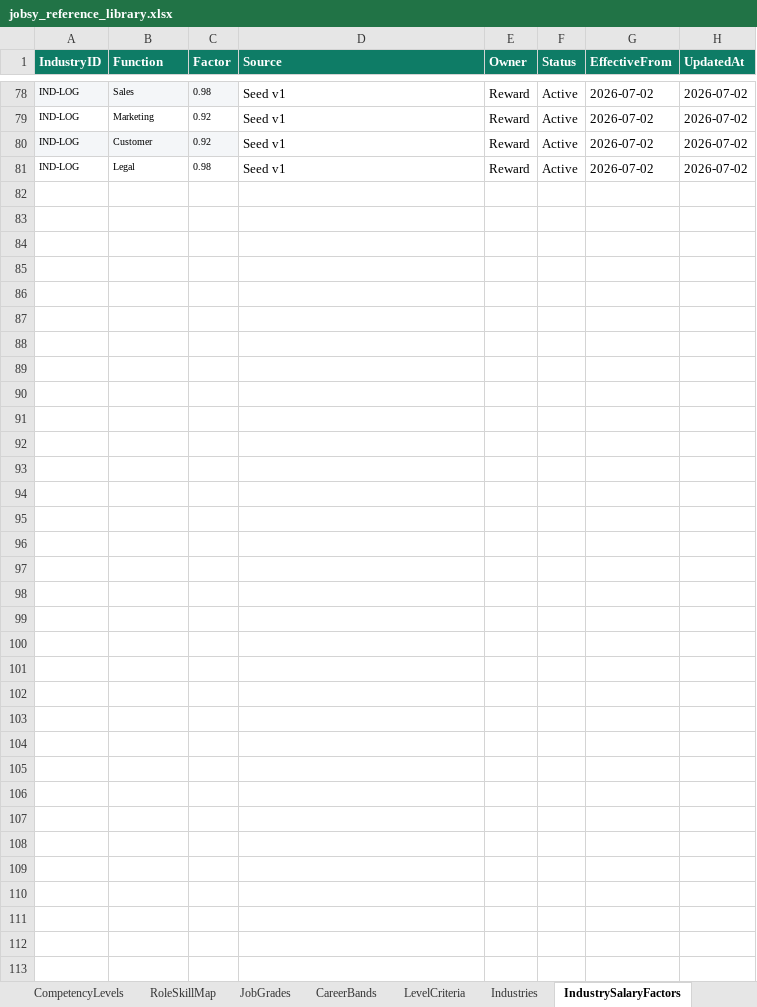
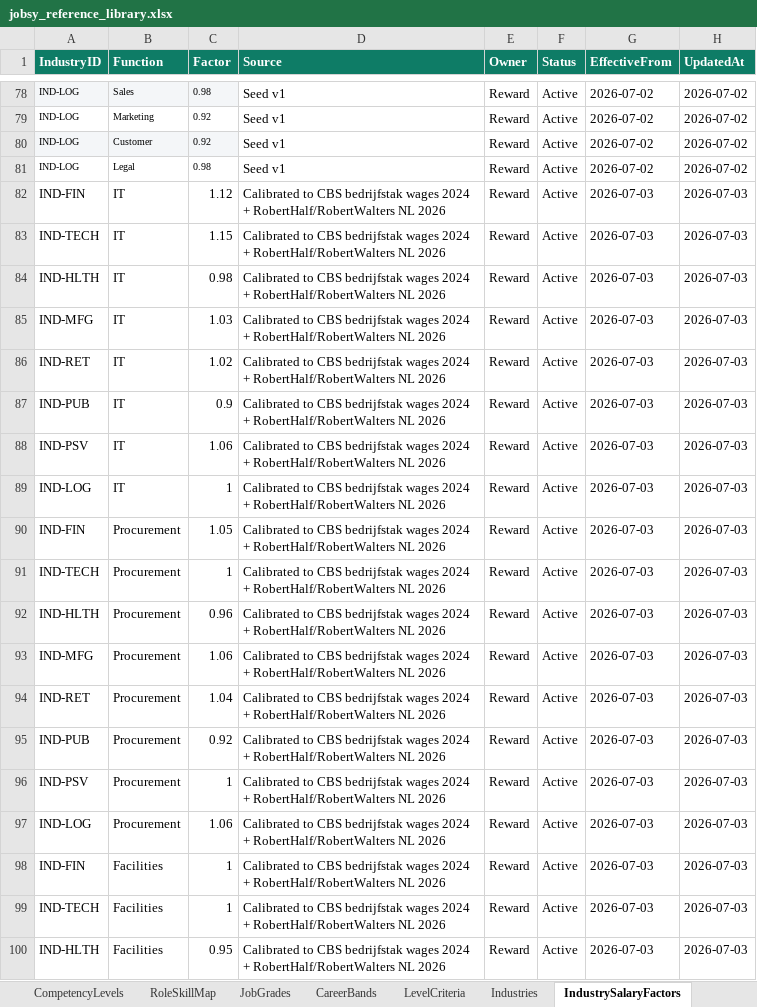
Before and after one commit to closedeyedawareness/Jobsy, an Excel workbook: jobsy_reference_library.xlsx, sheet IndustrySalaryFactors, drawn as a sheet; only a part is shown, gaps mark what is left out; values as stored, in another font and other column widths than the file's, no borders; the diff covers the shown part only; the diff names each change by its address in the sheet, - before the commit and + after, or states it on an @@ line.

```diff
--- a/jobsy_reference_library.xlsx (sheet IndustrySalaryFactors)
+++ b/jobsy_reference_library.xlsx (sheet IndustrySalaryFactors)
+row 82: IND-FIN | IT | 1.12 | Calibrated to CBS bedrijfstak wages 2024 + RobertHalf/RobertWalters NL 2026 | Reward | Active | 2026-07-03 | 2026-07-03
+row 83: IND-TECH | IT | 1.15 | Calibrated to CBS bedrijfstak wages 2024 + RobertHalf/RobertWalters NL 2026 | Reward | Active | 2026-07-03 | 2026-07-03
+row 84: IND-HLTH | IT | 0.98 | Calibrated to CBS bedrijfstak wages 2024 + RobertHalf/RobertWalters NL 2026 | Reward | Active | 2026-07-03 | 2026-07-03
+row 85: IND-MFG | IT | 1.03 | Calibrated to CBS bedrijfstak wages 2024 + RobertHalf/RobertWalters NL 2026 | Reward | Active | 2026-07-03 | 2026-07-03
+row 86: IND-RET | IT | 1.02 | Calibrated to CBS bedrijfstak wages 2024 + RobertHalf/RobertWalters NL 2026 | Reward | Active | 2026-07-03 | 2026-07-03
+row 87: IND-PUB | IT | 0.9 | Calibrated to CBS bedrijfstak wages 2024 + RobertHalf/RobertWalters NL 2026 | Reward | Active | 2026-07-03 | 2026-07-03
+row 88: IND-PSV | IT | 1.06 | Calibrated to CBS bedrijfstak wages 2024 + RobertHalf/RobertWalters NL 2026 | Reward | Active | 2026-07-03 | 2026-07-03
+row 89: IND-LOG | IT | 1 | Calibrated to CBS bedrijfstak wages 2024 + RobertHalf/RobertWalters NL 2026 | Reward | Active | 2026-07-03 | 2026-07-03
+row 90: IND-FIN | Procurement | 1.05 | Calibrated to CBS bedrijfstak wages 2024 + RobertHalf/RobertWalters NL 2026 | Reward | Active | 2026-07-03 | 2026-07-03
+row 91: IND-TECH | Procurement | 1 | Calibrated to CBS bedrijfstak wages 2024 + RobertHalf/RobertWalters NL 2026 | Reward | Active | 2026-07-03 | 2026-07-03
+row 92: IND-HLTH | Procurement | 0.96 | Calibrated to CBS bedrijfstak wages 2024 + RobertHalf/RobertWalters NL 2026 | Reward | Active | 2026-07-03 | 2026-07-03
+row 93: IND-MFG | Procurement | 1.06 | Calibrated to CBS bedrijfstak wages 2024 + RobertHalf/RobertWalters NL 2026 | Reward | Active | 2026-07-03 | 2026-07-03
+row 94: IND-RET | Procurement | 1.04 | Calibrated to CBS bedrijfstak wages 2024 + RobertHalf/RobertWalters NL 2026 | Reward | Active | 2026-07-03 | 2026-07-03
+row 95: IND-PUB | Procurement | 0.92 | Calibrated to CBS bedrijfstak wages 2024 + RobertHalf/RobertWalters NL 2026 | Reward | Active | 2026-07-03 | 2026-07-03
+row 96: IND-PSV | Procurement | 1 | Calibrated to CBS bedrijfstak wages 2024 + RobertHalf/RobertWalters NL 2026 | Reward | Active | 2026-07-03 | 2026-07-03
+row 97: IND-LOG | Procurement | 1.06 | Calibrated to CBS bedrijfstak wages 2024 + RobertHalf/RobertWalters NL 2026 | Reward | Active | 2026-07-03 | 2026-07-03
+row 98: IND-FIN | Facilities | 1 | Calibrated to CBS bedrijfstak wages 2024 + RobertHalf/RobertWalters NL 2026 | Reward | Active | 2026-07-03 | 2026-07-03
+row 99: IND-TECH | Facilities | 1 | Calibrated to CBS bedrijfstak wages 2024 + RobertHalf/RobertWalters NL 2026 | Reward | Active | 2026-07-03 | 2026-07-03
+row 100: IND-HLTH | Facilities | 0.95 | Calibrated to CBS bedrijfstak wages 2024 + RobertHalf/RobertWalters NL 2026 | Reward | Active | 2026-07-03 | 2026-07-03
```
Also changed, not shown: 13 added rows elsewhere in this sheet, other sheet tabs.
